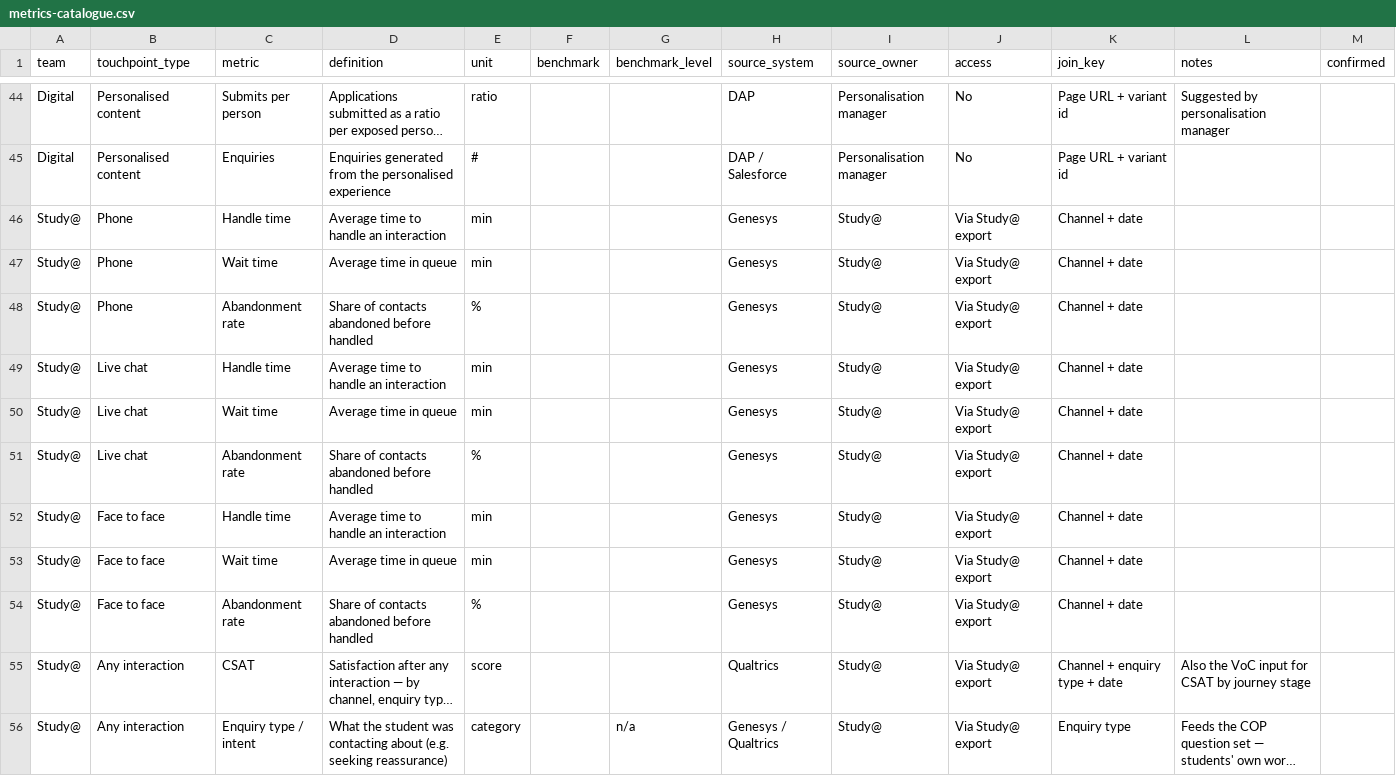
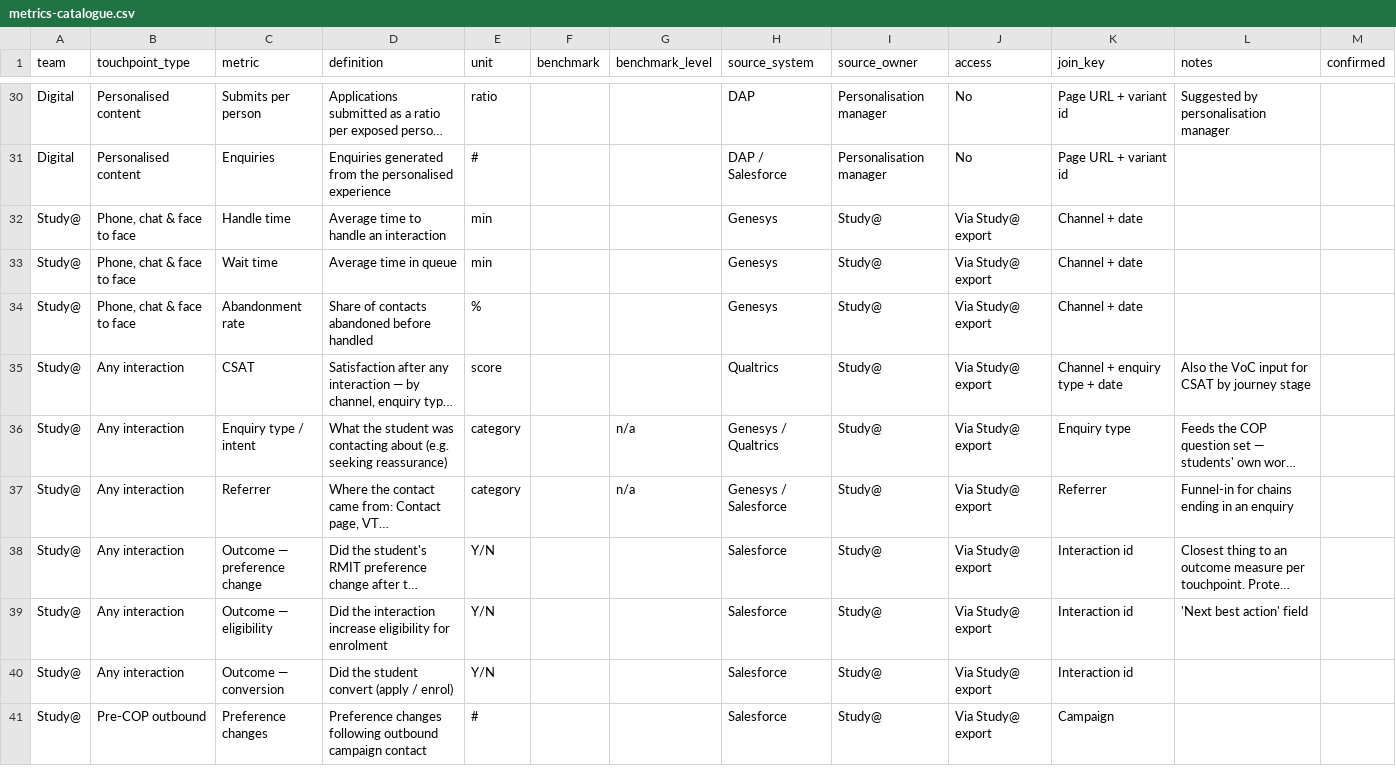
Before and after one commit to emdebeai/comms-calendar, a CSV file: data/metrics-catalogue.csv, drawn as a sheet; only a part is shown, gaps mark what is left out; the shorter side is filled out with more unchanged rows; long unchanged cells end in …; removed rows and columns are numbered as before the commit, all else as after; the diff covers the shown part only; the diff names each change by its address in the sheet, - before the commit and + after, or states it on an @@ line.

```diff
--- a/data/metrics-catalogue.csv
+++ b/data/metrics-catalogue.csv
-row 46: Study@ | Phone | Handle time | Average time to handle an interaction | min |  |  | Genesys | Study@ | Via Study@ export | Channel + date
-row 47: Study@ | Phone | Wait time | Average time in queue | min |  |  | Genesys | Study@ | Via Study@ export | Channel + date
-row 48: Study@ | Phone | Abandonment rate | Share of contacts abandoned before handled | % |  |  | Genesys | Study@ | Via Study@ export | Channel + date
-row 49: Study@ | Live chat | Handle time | Average time to handle an interaction | min |  |  | Genesys | Study@ | Via Study@ export | Channel + date
-row 50: Study@ | Live chat | Wait time | Average time in queue | min |  |  | Genesys | Study@ | Via Study@ export | Channel + date
-row 51: Study@ | Live chat | Abandonment rate | Share of contacts abandoned before handled | % |  |  | Genesys | Study@ | Via Study@ export | Channel + date
-B32:B34 (touchpoint_type): Face to face
+B32:B34 (touchpoint_type): Phone, chat & face to face
```
Also changed, not shown: 14 removed rows and 1 edited cell elsewhere in this file.
